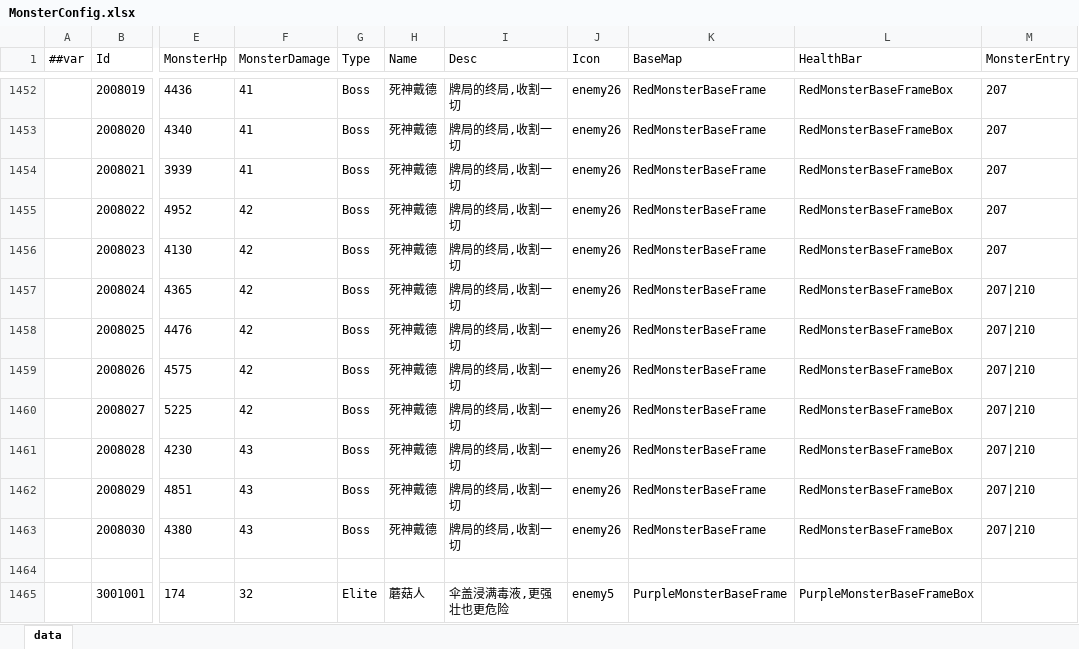
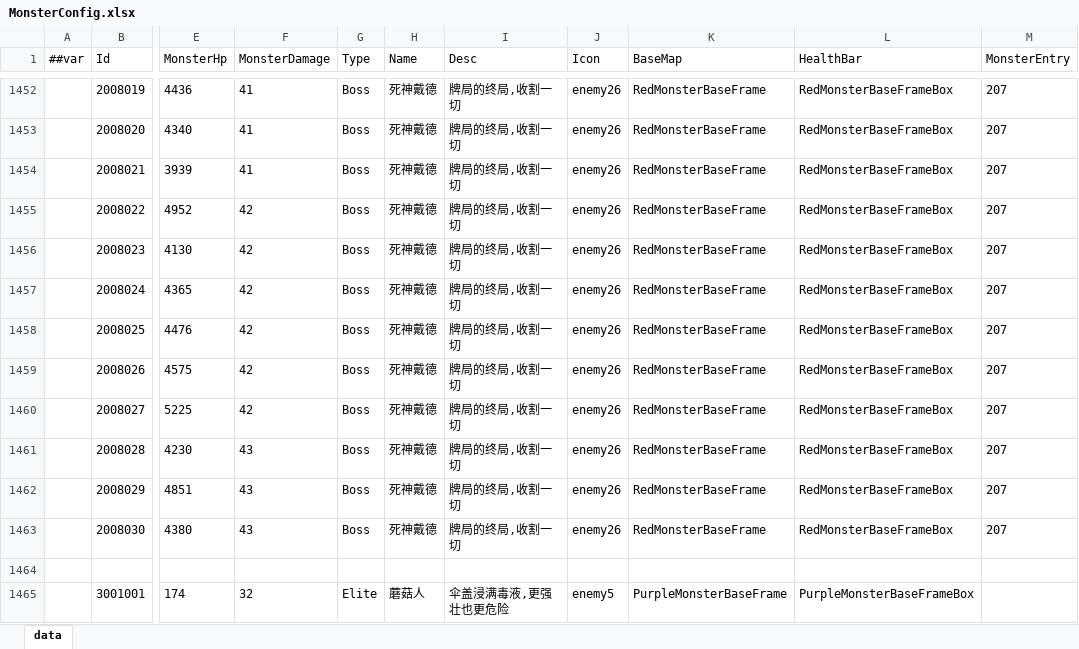
Before and after one commit to snakeazh/cardClient, an Excel workbook: Config/MonsterConfig.xlsx, sheet data, drawn as a sheet; only a part is shown, gaps mark what is left out; values as stored, in another font and other column widths than the file's, no borders; the diff covers the shown part only; the diff names each change by its address in the sheet, - before the commit and + after, or states it on an @@ line.

```diff
--- a/Config/MonsterConfig.xlsx (sheet data)
+++ b/Config/MonsterConfig.xlsx (sheet data)
-M1457:M1463 (MonsterEntry): 207|210
+M1457:M1463 (MonsterEntry): 207
```
Also changed, not shown: 42 edited cells elsewhere in this sheet.
